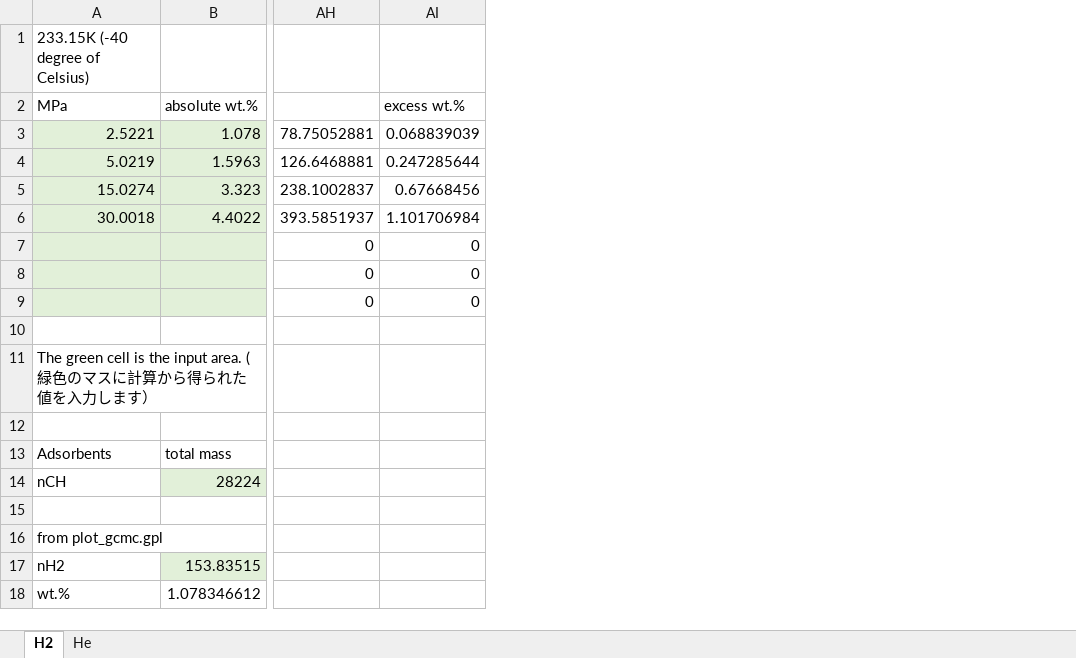
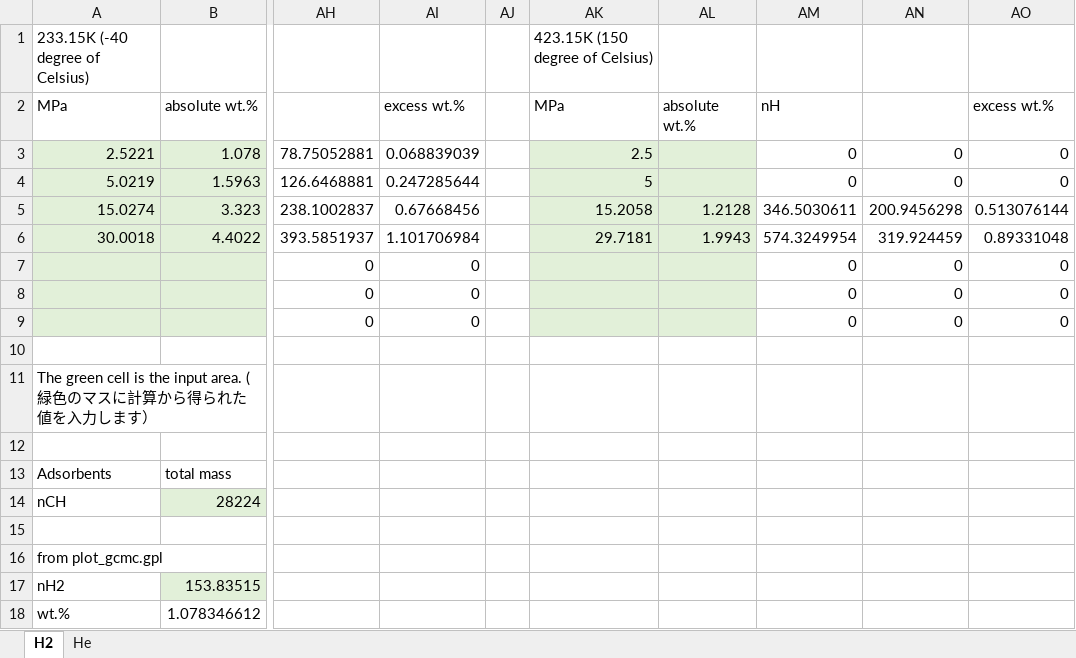
Before and after one commit to by-student-2017/lammps_education_gcmc_win, an Excel workbook: ZTC_H2_and_He_example.xlsx, sheet H2, drawn as a sheet; only a part is shown, gaps mark what is left out; values as stored, in another font and other column widths than the file's, no borders; charts and pictures not drawn; the diff names each change by its address in the sheet, - before the commit and + after, or states it on an @@ line.

Commit message:
windows11

```diff
--- a/ZTC_H2_and_He_example.xlsx (sheet H2)
+++ b/ZTC_H2_and_He_example.xlsx (sheet H2)
+column AJ, empty
+column AK, rows 1-6: 423.15K (150 degree of Celsius) | MPa | 2.5 | 5 | 15.2058 | 29.7181
+column AL, rows 2-6: absolute wt.% |  |  | 1.2128 | 1.9943
+column AM, rows 2-9: nH | 0 | 0 | 346.5030611 | 574.3249954 | 0 | 0 | 0
+column AN, rows 3-9: 0 | 0 | 200.9456298 | 319.924459 | 0 | 0 | 0
+column AO, rows 2-9: excess wt.% | 0 | 0 | 0.513076144 | 0.89331048 | 0 | 0 | 0
```
Also changed, not shown: sheet He, charts or pictures.
